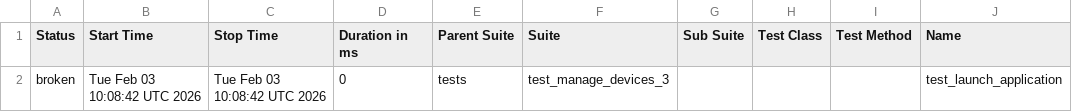
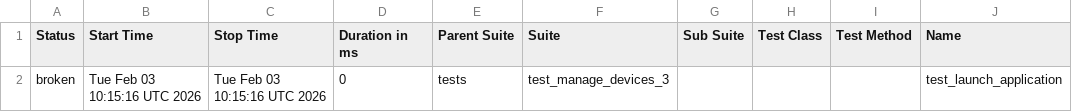
Before and after one commit to harshithh90/poly-demo, a CSV file: data/suites.csv, drawn as a sheet; only a part is shown; the diff names each change by its address in the sheet, - before the commit and + after, or states it on an @@ line.

```diff
--- a/data/suites.csv
+++ b/data/suites.csv
-B2 (Start Time): Tue Feb 03 10:08:42 UTC 2026
+B2 (Start Time): Tue Feb 03 10:15:16 UTC 2026
-C2 (Stop Time): Tue Feb 03 10:08:42 UTC 2026
+C2 (Stop Time): Tue Feb 03 10:15:16 UTC 2026
```
Also changed, not shown: 14 other files.
